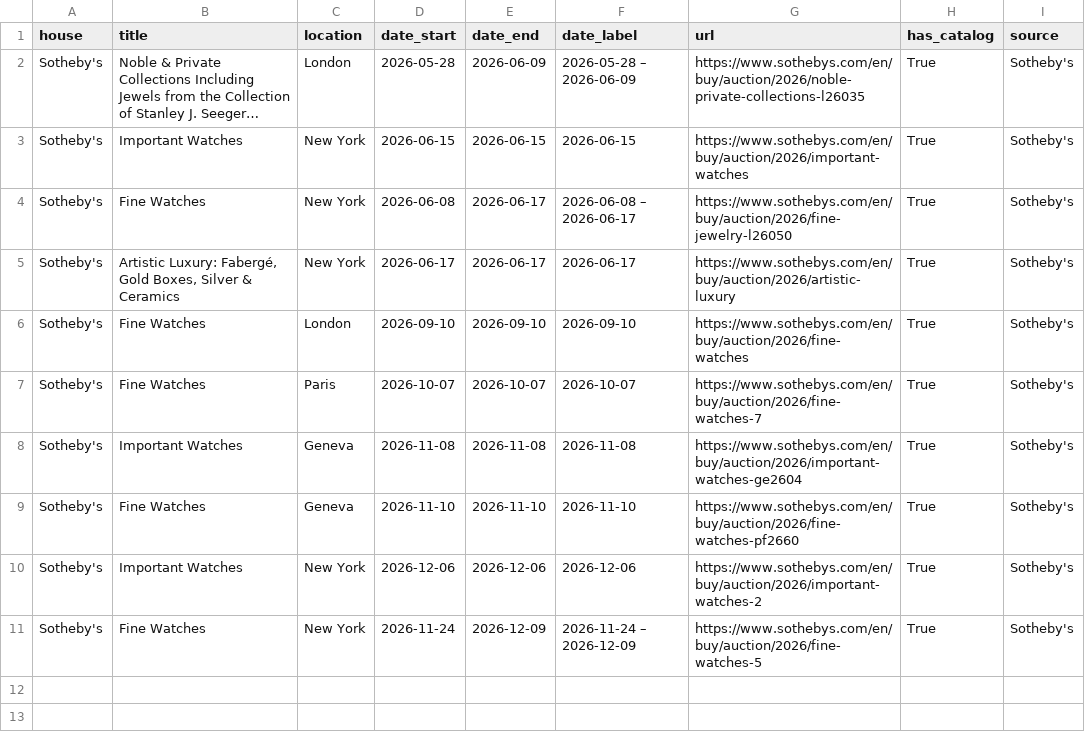
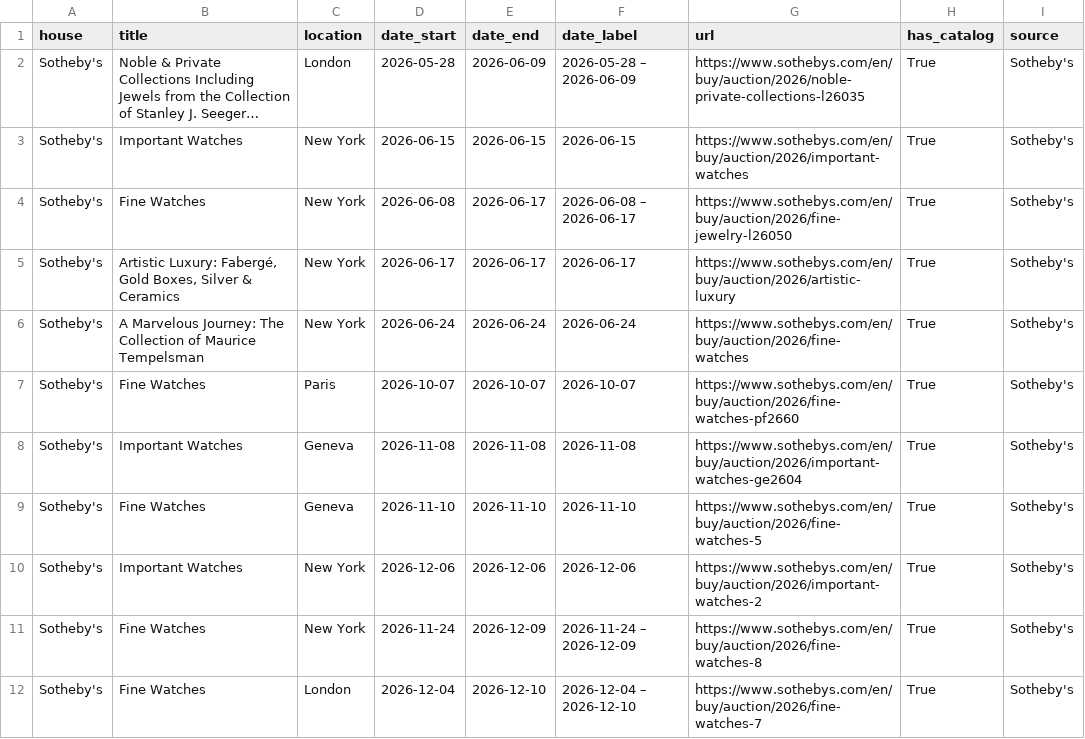
Before and after one commit to markatmutter-cloud/Dial, a CSV file: data/sothebys_auctions.csv, drawn as a sheet; long unchanged cells end in ….

```diff
--- a/data/sothebys_auctions.csv
+++ b/data/sothebys_auctions.csv
@@ -5,7 +5,8 @@ Sotheby's,Fine Watches,New York,2026-06-08,2026-06-17,2026-06-08 – 2026-06-17,
 Sotheby's,"Artistic Luxury: Fabergé, Gold Boxes, Silver & Ceramics",New York,2026-06-17,2026-06-17,2026-06-17,https://www.sothebys.com/en/buy/auction/2026/artistic-luxury,True,Sotheby's
-Sotheby's,Fine Watches,London,2026-09-10,2026-09-10,2026-09-10,https://www.sothebys.com/en/buy/auction/2026/fine-watches,True,Sotheby's
-Sotheby's,Fine Watches,Paris,2026-10-07,2026-10-07,2026-10-07,https://www.sothebys.com/en/buy/auction/2026/fine-watches-7,True,Sotheby's
+Sotheby's,A Marvelous Journey: The Collection of Maurice Tempelsman,New York,2026-06-24,2026-06-24,2026-06-24,https://www.sothebys.com/en/buy/auction/2026/fine-watches,True,Sotheby's
+Sotheby's,Fine Watches,Paris,2026-10-07,2026-10-07,2026-10-07,https://www.sothebys.com/en/buy/auction/2026/fine-watches-pf2660,True,Sotheby's
 Sotheby's,Important Watches,Geneva,2026-11-08,2026-11-08,2026-11-08,https://www.sothebys.com/en/buy/auction/2026/important-watches-ge2604,True,Sotheby's
-Sotheby's,Fine Watches,Geneva,2026-11-10,2026-11-10,2026-11-10,https://www.sothebys.com/en/buy/auction/2026/fine-watches-pf2660,True,Sotheby's
+Sotheby's,Fine Watches,Geneva,2026-11-10,2026-11-10,2026-11-10,https://www.sothebys.com/en/buy/auction/2026/fine-watches-5,True,Sotheby's
 Sotheby's,Important Watches,New York,2026-12-06,2026-12-06,2026-12-06,https://www.sothebys.com/en/buy/auction/2026/important-watches-2,True,Sotheby's
-Sotheby's,Fine Watches,New York,2026-11-24,2026-12-09,2026-11-24 – 2026-12-09,https://www.sothebys.com/en/buy/auction/2026/fine-watches-5,True,Sotheby's
+Sotheby's,Fine Watches,New York,2026-11-24,2026-12-09,2026-11-24 – 2026-12-09,https://www.sothebys.com/en/buy/auction/2026/fine-watches-8,True,Sotheby's
+Sotheby's,Fine Watches,London,2026-12-04,2026-12-10,2026-12-04 – 2026-12-10,https://www.sothebys.com/en/buy/auction/2026/fine-watches-7,True,Sotheby's
```
Also changed, not shown: 6 other files.
